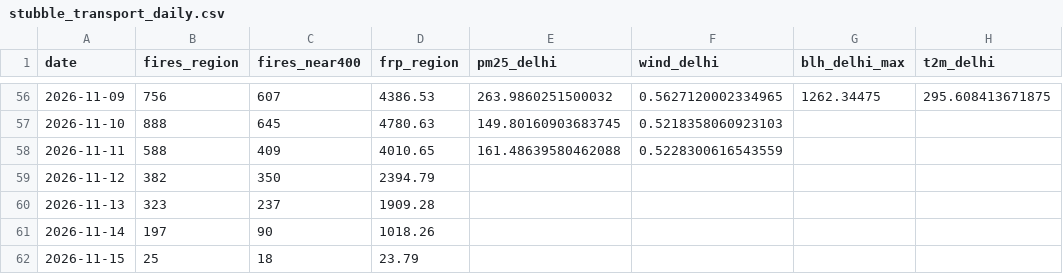
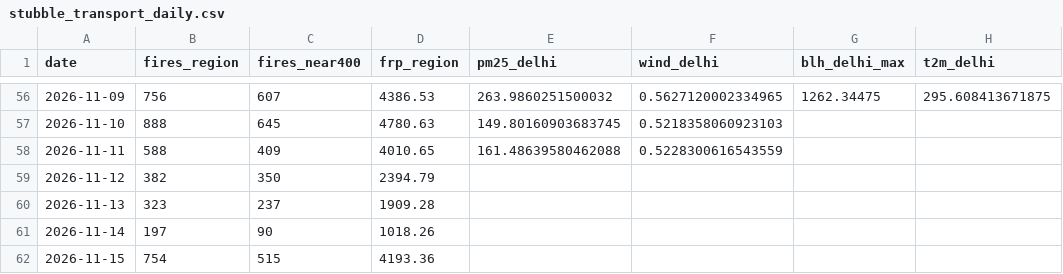
Before and after one commit to HalcyonVector/AQI-Network-Integrity-System, a CSV file: data/processed/stubble_transport_daily.csv, drawn as a sheet; only a part is shown, gaps mark what is left out; the diff names each change by its address in the sheet, - before the commit and + after, or states it on an @@ line.

Commit message:
Daily data pull: 2026-11-15 (fetches and analyses)

```diff
--- a/data/processed/stubble_transport_daily.csv
+++ b/data/processed/stubble_transport_daily.csv
-B62 (fires_region): 25
+B62 (fires_region): 754
-C62 (fires_near400): 18
+C62 (fires_near400): 515
-D62 (frp_region): 23.79
+D62 (frp_region): 4193.36
```
Also changed, not shown: data/raw/aod_ncr_2026-11-01.csv, data/raw/aod_ncr_2026-11-02.csv, 14 other files.
